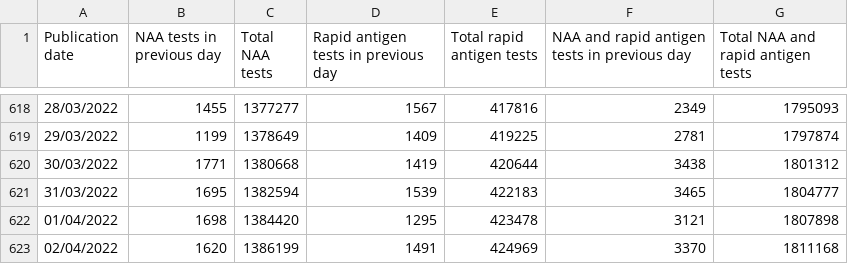
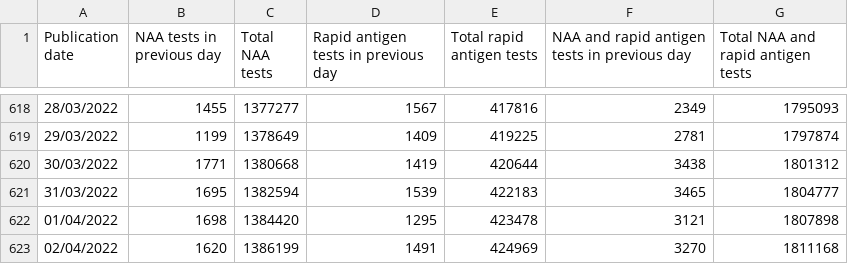
Before and after one commit to fenjas/COVID19-Data, a CSV file: COVID-19 Malta - COVID Tests.csv, drawn as a sheet; only a part is shown, gaps mark what is left out.

Commit message:
Update COVID-19 Malta - COVID Tests.csv

```diff
--- a/COVID-19 Malta - COVID Tests.csv
+++ b/COVID-19 Malta - COVID Tests.csv
@@ -622,2 +622,2 @@ Publication date,NAA tests in previous day,Total NAA tests,Rapid antigen tests i
 01/04/2022,1698,1384420,1295,423478,3121,1807898
-02/04/2022,1620,1386199,1491,424969,3370,1811168
+02/04/2022,1620,1386199,1491,424969,3270,1811168
```
